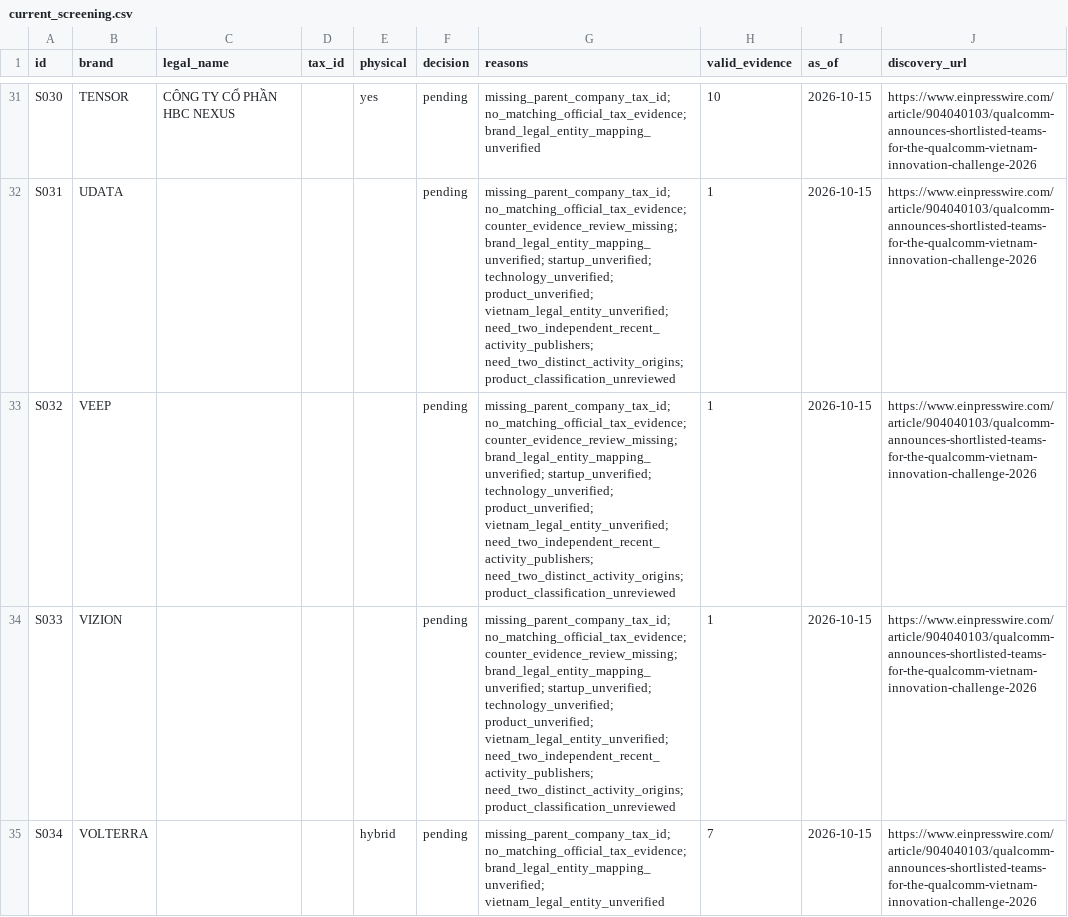
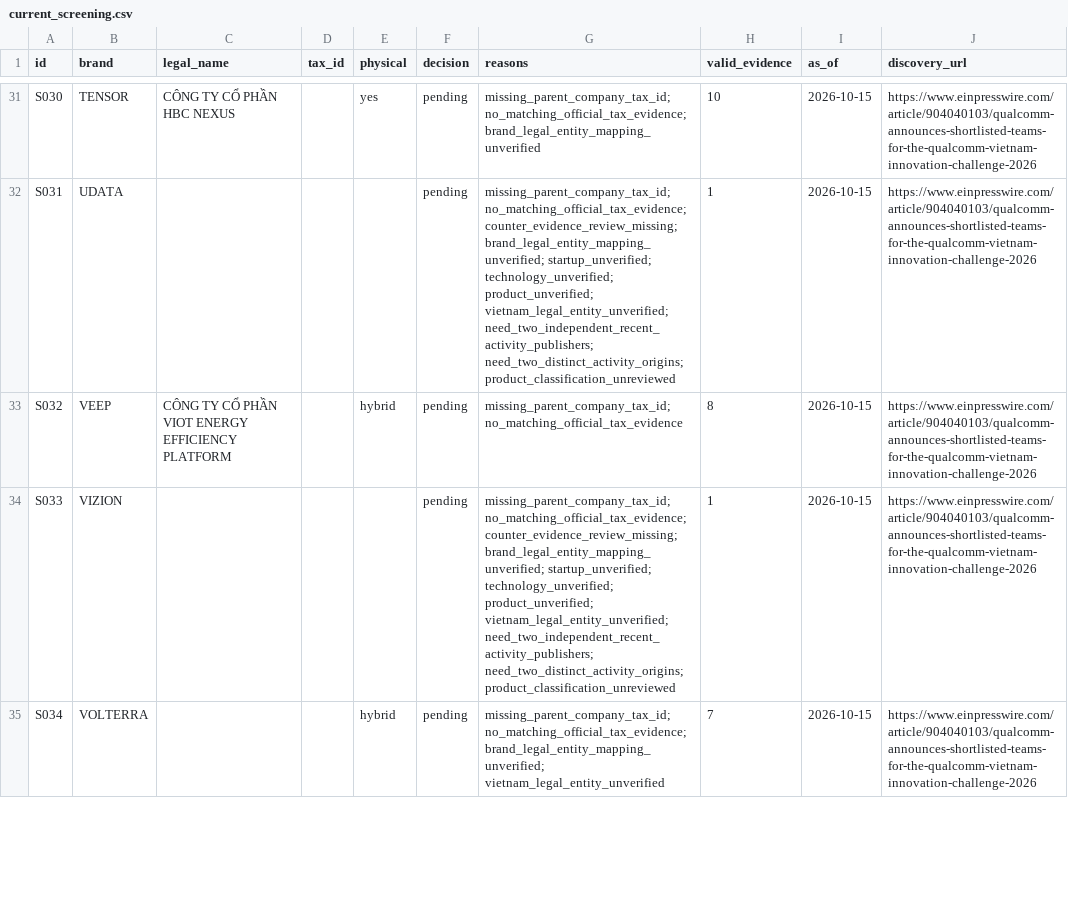
Before and after one commit to nguyenhoangvietdp-collab/csdl_co_ban, a CSV file: research/startups/current_screening.csv, drawn as a sheet; only a part is shown, gaps mark what is left out.

Commit message:
Review VEEP AIoT evidence and retain official parent tax requirement

```diff
--- a/research/startups/current_screening.csv
+++ b/research/startups/current_screening.csv
@@ -32,3 +32,3 @@ S030,TENSOR,CÔNG TY CỔ PHẦN HBC NEXUS,,yes,pending,missing_parent_company_t
 S031,UDATA,,,,pending,missing_parent_company_tax_id; no_matching_official_tax_evidence; counter_evidence_review_missing; brand_legal_entity_mapping_unverified; startup_unverified; technology_unverified; product_unverified; vietnam_legal_entity_unverified; need_two_independent_recent_activity_publishers; need_two_distinct_activity_origins; product_classification_unreviewed,1,2026-10-15,https://www.einpresswire.com/article/904040103/qualcomm-announces-shortlisted-teams-for-the-qualcomm-vietnam-innovation-challenge-2026
-S032,VEEP,,,,pending,missing_parent_company_tax_id; no_matching_official_tax_evidence; counter_evidence_review_missing; brand_legal_entity_mapping_unverified; startup_unverified; technology_unverified; product_unverified; vietnam_legal_entity_unverified; need_two_independent_recent_activity_publishers; need_two_distinct_activity_origins; product_classification_unreviewed,1,2026-10-15,https://www.einpresswire.com/article/904040103/qualcomm-announces-shortlisted-teams-for-the-qualcomm-vietnam-innovation-challenge-2026
+S032,VEEP,CÔNG TY CỔ PHẦN VIOT ENERGY EFFICIENCY PLATFORM,,hybrid,pending,missing_parent_company_tax_id; no_matching_official_tax_evidence,8,2026-10-15,https://www.einpresswire.com/article/904040103/qualcomm-announces-shortlisted-teams-for-the-qualcomm-vietnam-innovation-challenge-2026
 S033,VIZION,,,,pending,missing_parent_company_tax_id; no_matching_official_tax_evidence; counter_evidence_review_missing; brand_legal_entity_mapping_unverified; startup_unverified; technology_unverified; product_unverified; vietnam_legal_entity_unverified; need_two_independent_recent_activity_publishers; need_two_distinct_activity_origins; product_classification_unreviewed,1,2026-10-15,https://www.einpresswire.com/article/904040103/qualcomm-announces-shortlisted-teams-for-the-qualcomm-vietnam-innovation-challenge-2026
```
Also changed, not shown: 7 other files.
